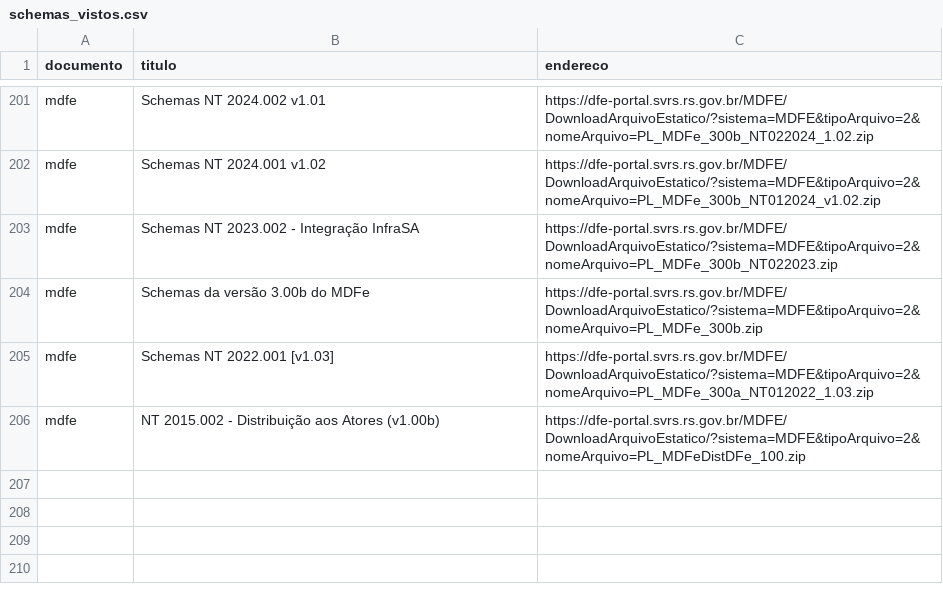
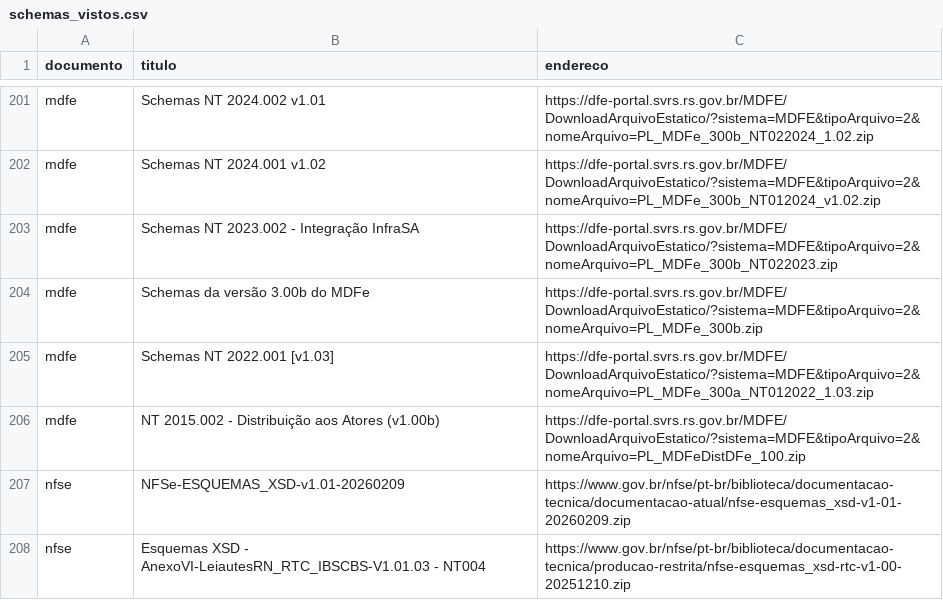
Before and after one commit to biuspoly/RNFe, a CSV file: ferramentas/schemas_vistos.csv, drawn as a sheet; only a part is shown, gaps mark what is left out.

Commit message:
fase 2 concluida: leitura da NFS-e Nacional, a tabela campos nos quatro leitores e o vigia olhando a NFS-e
- nfse_ler(): NFS-e do padrao nacional, leiautes 1.00 e 1.01 (pacote NFSe-ESQUEMAS_XSD-v1.01-20260209),
  tabelas nfses, campos e arquivos. Junta a DPS declarada e o que o sistema nacional calculou (ISSQN,
  retencoes, valor liquido, IBS e CBS), com o nome do CST e da classificacao do IBS/CBS na data. O xOutInf
  e lido nos dois lugares (valores/ na 1.00, infNFSe na 1.01). O digito da chave de 50 posicoes nao e
  conferido: a regra nao esta escrita nas fontes oficiais.
- Conferido com as 11.207 NFS-e nacionais reais do Fiscal (5.691 na 1.00, 5.516 na 1.01), contra o Fiscal e
  contra um segundo leitor (ElementTree): tudo bateu; 23 nomes de emitente diferem so por espacos nas pontas
  (o Fiscal tira, o RNfe deixa como no XML). 7 ms por NFS-e.
- Dois exemplos (1.01 com IBS/CBS e IRRF retido; 1.00 de MEI com tomador CPF e o xOutInf antigo) passam no
  schema da sua versao. validar_exemplos.R recebe a pasta da NFS-e e tira o ^ e o $ do padrao da serie da
  DPS, que em XML Schema sao letras. Sem argumentos, baixou os 4 pacotes e os 9 exemplos passaram.
- todos_os_campos nos quatro leitores: a tabela campos (cada campo com o caminho, sem a assinatura) vem por
  padrao no MDF-e e na NFS-e e so quando pedida na NF-e e no CT-e. Nas 10 mil NF-e reais ela leva a leitura
  de 13-14 ms para 19-21 ms por nota (223 campos por nota). Desligado, as tabelas sao identicas as do commit
  anterior nas 10 mil NF-e e em 3 mil CT-e de exemplo, na mesma velocidade.
- Vigia: a NFS-e (duas paginas do gov.br); comparacao pela versao mais nova do arquivo principal (NFSe_v1.01
  vira NFSe_v1.02); aviso proprio quando o endereco nao devolve um .zip (o link da RTC leva a "Conteudo
  Restrito"); "portal da NF-e" no titulo. Testado: 4 portais, 207 publicacoes; 1.00 x 1.01 acha o xOutInf e
  o cStat; as 2 publicacoes da NFS-e registradas.
- Robos: actions/checkout@v4 (Node 20) -> @v7 (Node 24).
- README, DESCRIPTION, ajuda do pacote e plano (etapa 2 concluida, as decisoes da NFS-e e da tabela campos).
- Testes: 752 conferencias, nenhuma falha; R CMD check --as-cran so com as 2 notas de sempre.

```diff
--- a/ferramentas/schemas_vistos.csv
+++ b/ferramentas/schemas_vistos.csv
@@ -206 +206,3 @@
 "mdfe","NT 2015.002 - Distribuição aos Atores (v1.00b)","https://dfe-portal.svrs.rs.gov.br/MDFE/DownloadArquivoEstatico/?sistema=MDFE&tipoArquivo=2&nomeArquivo=PL_MDFeDistDFe_100.zip"
+"nfse","NFSe-ESQUEMAS_XSD-v1.01-20260209","https://www.gov.br/nfse/pt-br/biblioteca/documentacao-tecnica/documentacao-atual/nfse-esquemas_xsd-v1-01-20260209.zip"
+"nfse","Esquemas XSD - AnexoVI-LeiautesRN_RTC_IBSCBS-V1.01.03 - NT004","https://www.gov.br/nfse/pt-br/biblioteca/documentacao-tecnica/producao-restrita/nfse-esquemas_xsd-rtc-v1-00-20251210.zip"
```
Also changed, not shown: ferramentas/schemas_usados.csv, 27 other files.
